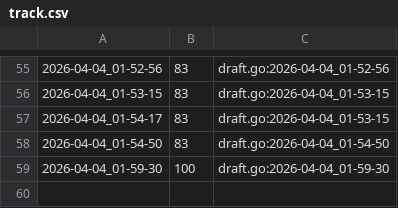
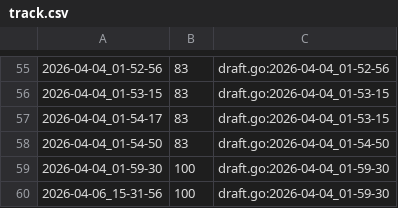
Before and after one commit to qxcode-course/ed-seg-bloco-a-devjoaoluis, a CSV file: .tko/track/ed@gomos/track.csv, drawn as a sheet; only a part is shown, gaps mark what is left out; the diff names each change by its address in the sheet, - before the commit and + after, or states it on an @@ line.

```diff
--- a/.tko/track/ed@gomos/track.csv
+++ b/.tko/track/ed@gomos/track.csv
+row 60: 2026-04-06_15-31-56 | 100 | draft.go:2026-04-04_01-59-30
```
Also changed, not shown: .tko/track/ed@princesa/track.csv, 42 other files.
